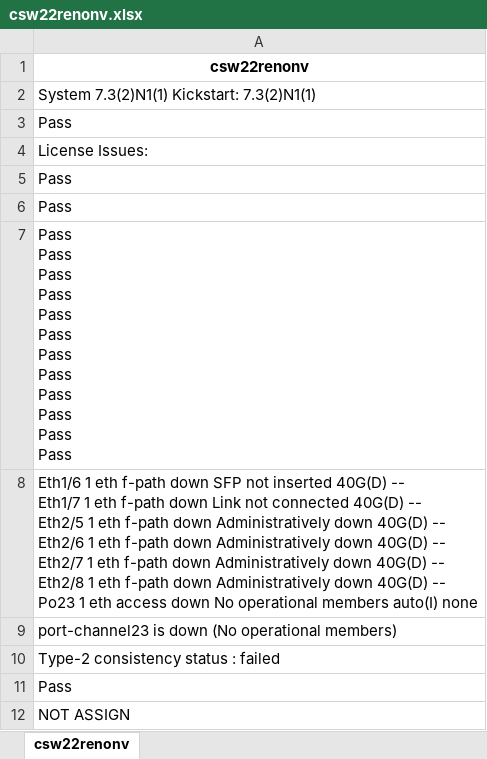
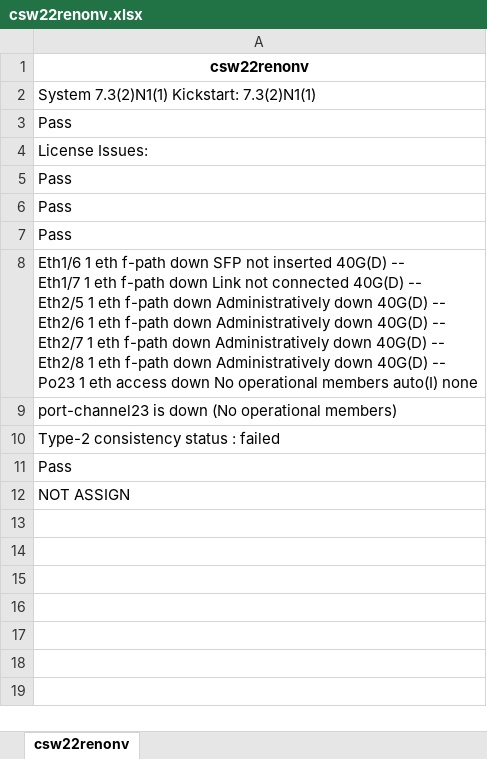
Before and after one commit to oscsalga/charter, an Excel workbook: csw22renonv.xlsx, sheet csw22renonv, drawn as a sheet; values as stored, in another font and other column widths than the file's, no borders; ↵ is a line break in a cell; the diff names each change by its address in the sheet, - before the commit and + after, or states it on an @@ line.

```diff
--- a/csw22renonv.xlsx (sheet csw22renonv)
+++ b/csw22renonv.xlsx (sheet csw22renonv)
-A7: Pass ↵ Pass ↵ Pass ↵ Pass ↵ Pass ↵ Pass ↵ Pass ↵ Pass ↵ Pass ↵ Pass ↵ Pass ↵ Pass
+A7: Pass
```
Also changed, not shown: all_excels.xlsx, csw03chdcnc.xlsx, 30 other files.
